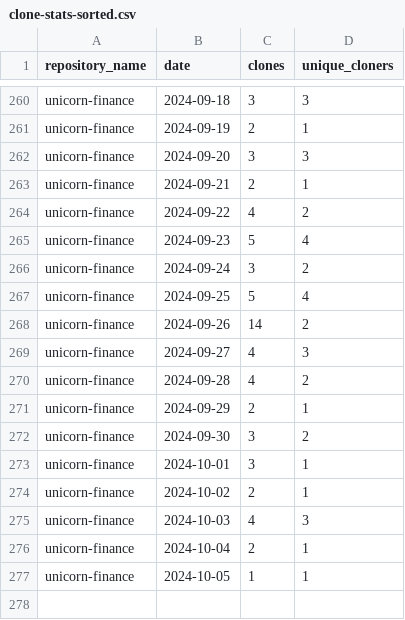
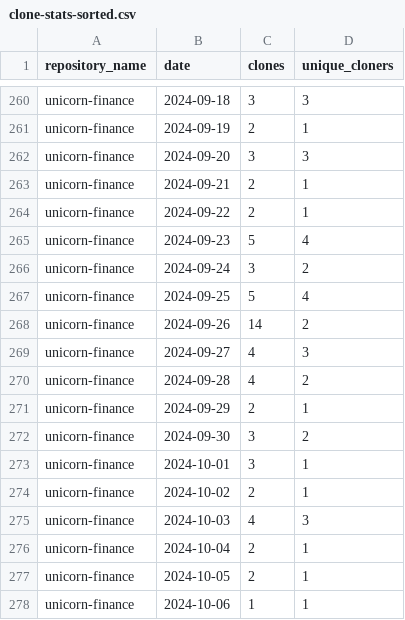
Before and after one commit to jpmorgan-payments/unicorn-finance, a CSV file: metrics/clone-stats-sorted.csv, drawn as a sheet; only a part is shown, gaps mark what is left out.

```diff
--- a/metrics/clone-stats-sorted.csv
+++ b/metrics/clone-stats-sorted.csv
@@ -263,3 +263,3 @@ unicorn-finance,2024-09-20,3,3
 unicorn-finance,2024-09-21,2,1
-unicorn-finance,2024-09-22,4,2
+unicorn-finance,2024-09-22,2,1
 unicorn-finance,2024-09-23,5,4
@@ -276,2 +276,3 @@ unicorn-finance,2024-10-03,4,3
 unicorn-finance,2024-10-04,2,1
-unicorn-finance,2024-10-05,1,1
+unicorn-finance,2024-10-05,2,1
+unicorn-finance,2024-10-06,1,1
```
Also changed, not shown: metrics/clone-stats.csv, metrics/referrer-stats-sorted.csv, 2 other files.
